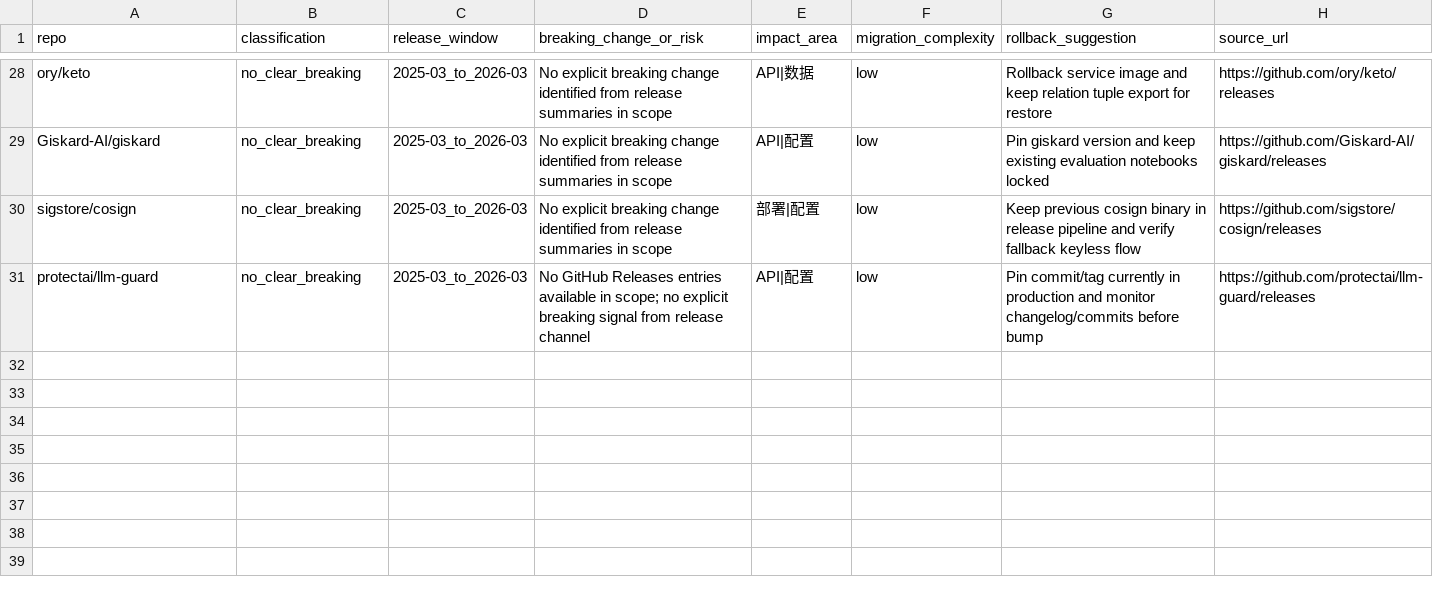
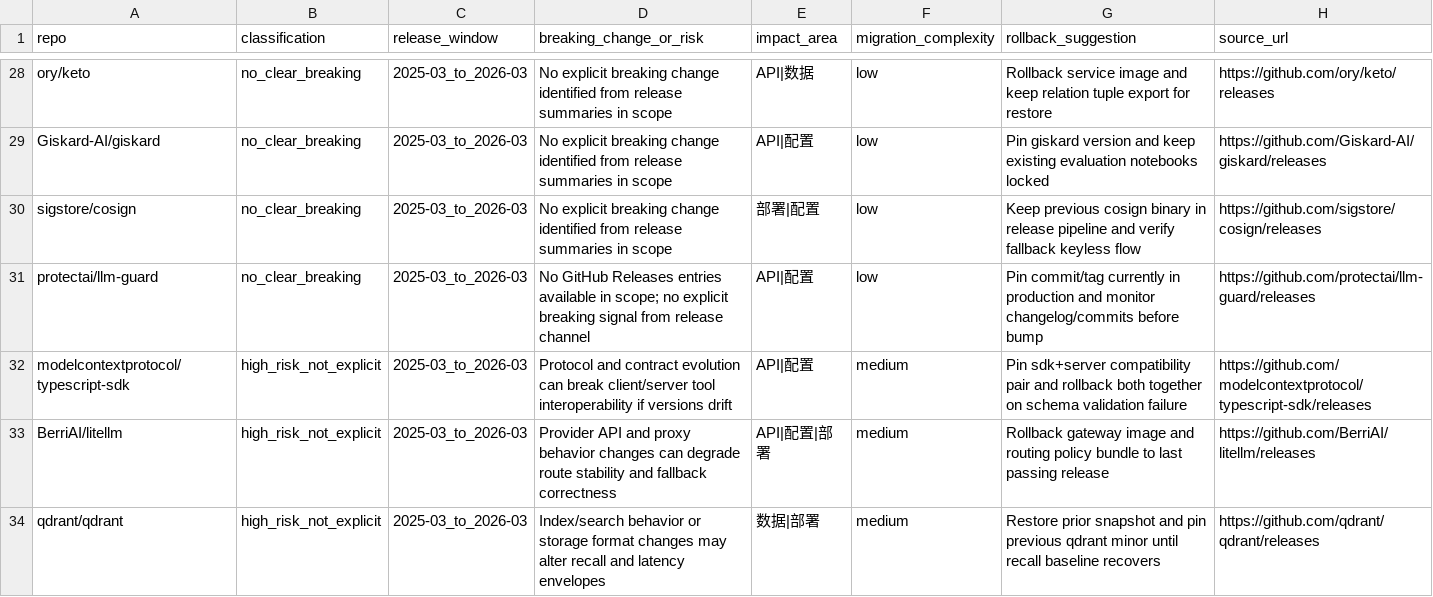
Before and after one commit to yeemio/owl-github-intel, a CSV file: 40-insights/risks/upgrade-risk-matrix.csv, drawn as a sheet; only a part is shown, gaps mark what is left out.

```diff
--- a/40-insights/risks/upgrade-risk-matrix.csv
+++ b/40-insights/risks/upgrade-risk-matrix.csv
@@ -31 +31,4 @@ sigstore/cosign,no_clear_breaking,2025-03_to_2026-03,"No explicit breaking chang
 protectai/llm-guard,no_clear_breaking,2025-03_to_2026-03,"No GitHub Releases entries available in scope; no explicit breaking signal from release channel",API|配置,low,"Pin commit/tag currently in production and monitor changelog/commits before bump",https://github.com/protectai/llm-guard/releases
+modelcontextprotocol/typescript-sdk,high_risk_not_explicit,2025-03_to_2026-03,"Protocol and contract evolution can break client/server tool interoperability if versions drift",API|配置,medium,"Pin sdk+server compatibility pair and rollback both together on schema validation failure",https://github.com/modelcontextprotocol/typescript-sdk/releases
+BerriAI/litellm,high_risk_not_explicit,2025-03_to_2026-03,"Provider API and proxy behavior changes can degrade route stability and fallback correctness",API|配置|部署,medium,"Rollback gateway image and routing policy bundle to last passing release",https://github.com/BerriAI/litellm/releases
+qdrant/qdrant,high_risk_not_explicit,2025-03_to_2026-03,"Index/search behavior or storage format changes may alter recall and latency envelopes",数据|部署,medium,"Restore prior snapshot and pin previous qdrant minor until recall baseline recovers",https://github.com/qdrant/qdrant/releases
```
Also changed, not shown: 20-normalized/repo_master_latest.csv, 27 other files.
